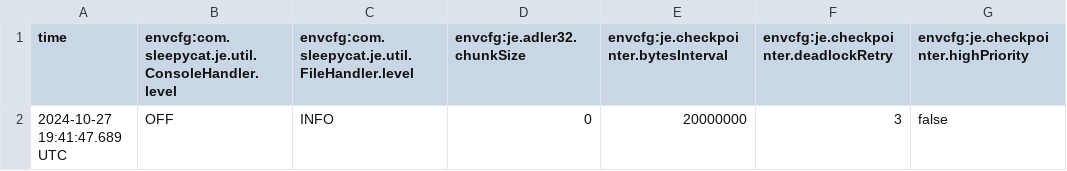
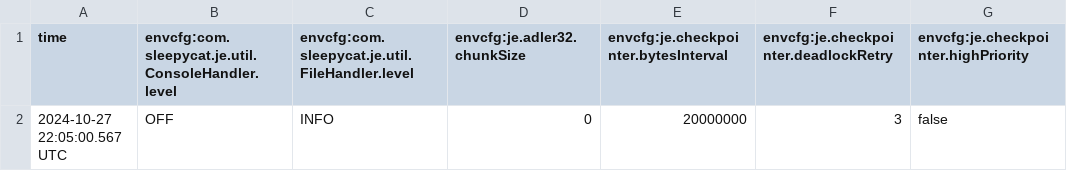
Before and after one commit to mont1y/berkeleydb, a CSV file: db/je.config.csv, drawn as a sheet; only a part is shown; the diff names each change by its address in the sheet, - before the commit and + after, or states it on an @@ line.

```diff
--- a/db/je.config.csv
+++ b/db/je.config.csv
-A2 (time): 2024-10-27 19:41:47.689 UTC
+A2 (time): 2024-10-27 22:05:00.567 UTC
```
Also changed, not shown: db/je.stat.csv, 7 other files.
